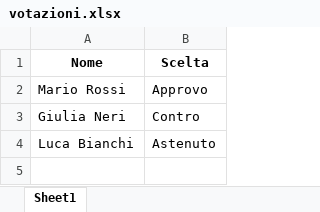
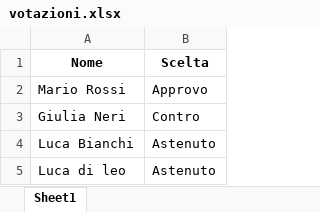
Before and after one commit to JEMORE-IT/Gestionale-Votazioni, an Excel workbook: votazioni.xlsx, sheet Sheet1, drawn as a sheet; values as stored, in another font and other column widths than the file's, no borders; the diff names each change by its address in the sheet, - before the commit and + after, or states it on an @@ line.

Commit message:
refactor: votazioni test

```diff
--- a/votazioni.xlsx (sheet Sheet1)
+++ b/votazioni.xlsx (sheet Sheet1)
+row 5: Luca di leo | Astenuto
```
